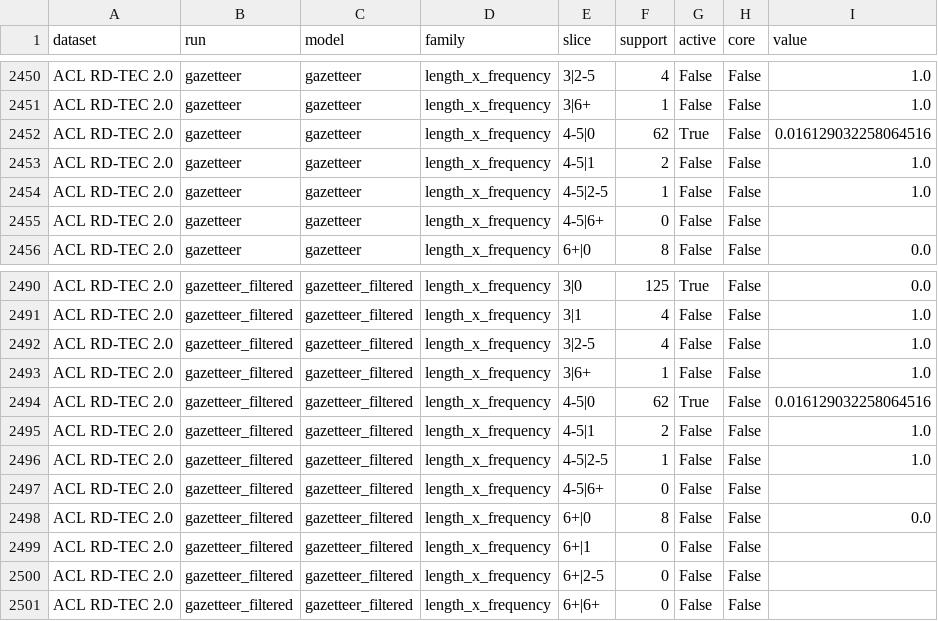
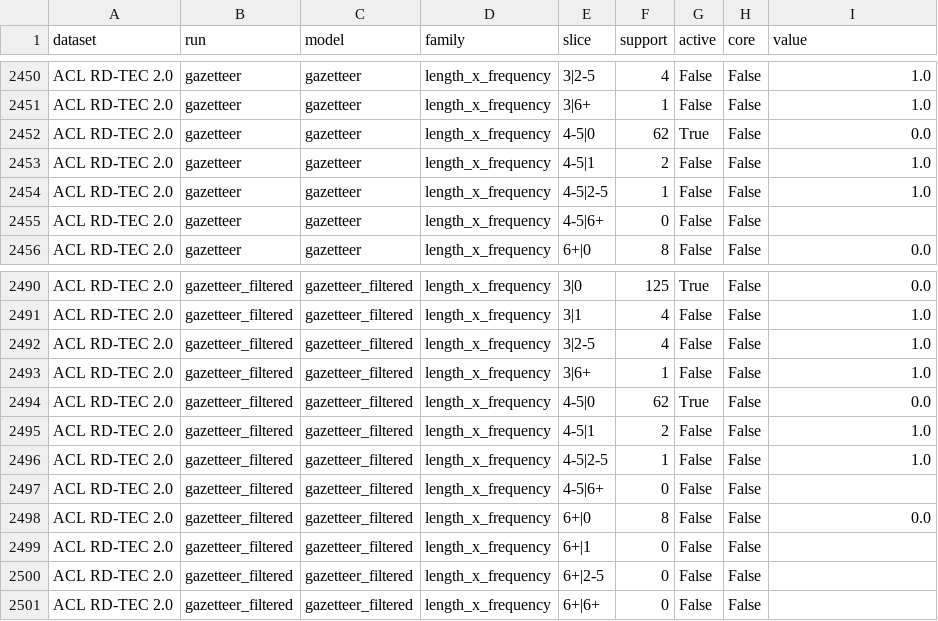
Before and after one commit to AngyLing/beyond_aggregate_scores_ate, a CSV file: results/acl_v1_profile_recheck_profiles.csv, drawn as a sheet; only a part is shown, gaps mark what is left out; the diff covers the shown part only.

```diff
--- a/results/acl_v1_profile_recheck_profiles.csv
+++ b/results/acl_v1_profile_recheck_profiles.csv
@@ -2451,3 +2451,3 @@ ACL RD-TEC 2.0,gazetteer,gazetteer,length_x_frequency,3|2-5,4,False,False,1.0
 ACL RD-TEC 2.0,gazetteer,gazetteer,length_x_frequency,3|6+,1,False,False,1.0
-ACL RD-TEC 2.0,gazetteer,gazetteer,length_x_frequency,4-5|0,62,True,False,0.016129032258064516
+ACL RD-TEC 2.0,gazetteer,gazetteer,length_x_frequency,4-5|0,62,True,False,0.0
 ACL RD-TEC 2.0,gazetteer,gazetteer,length_x_frequency,4-5|1,2,False,False,1.0
@@ -2493,3 +2493,3 @@ ACL RD-TEC 2.0,gazetteer_filtered,gazetteer_filtered,length_x_frequency,3|2-5,4,
 ACL RD-TEC 2.0,gazetteer_filtered,gazetteer_filtered,length_x_frequency,3|6+,1,False,False,1.0
-ACL RD-TEC 2.0,gazetteer_filtered,gazetteer_filtered,length_x_frequency,4-5|0,62,True,False,0.016129032258064516
+ACL RD-TEC 2.0,gazetteer_filtered,gazetteer_filtered,length_x_frequency,4-5|0,62,True,False,0.0
 ACL RD-TEC 2.0,gazetteer_filtered,gazetteer_filtered,length_x_frequency,4-5|1,2,False,False,1.0
```
Also changed, not shown: 22 edited cells elsewhere in this file, predictions/manifest.csv, results/acl_v1_profile_recheck_configuration_pairs.csv, 35 other files.
